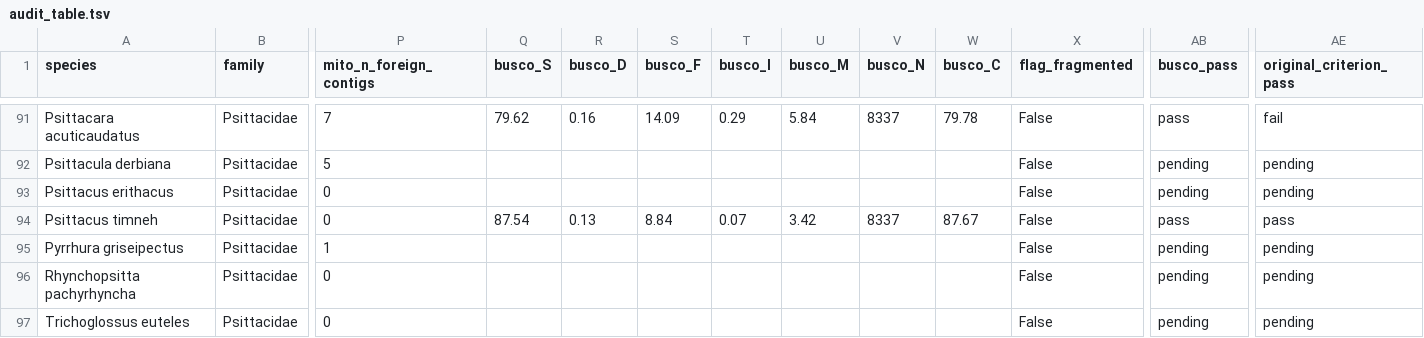
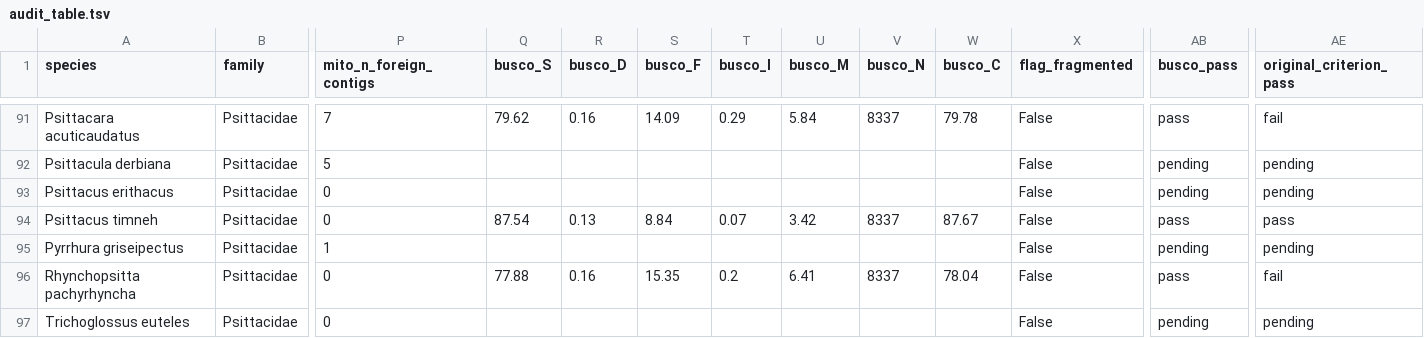
Before and after one commit to redkk123/Parrots, a TSV file: results/phase1_audit/audit_table.tsv, drawn as a sheet; only a part is shown, gaps mark what is left out; the diff names each change by its address in the sheet, - before the commit and + after, or states it on an @@ line.

```diff
--- a/results/phase1_audit/audit_table.tsv
+++ b/results/phase1_audit/audit_table.tsv
-Q96 (busco_S): (empty)
+Q96 (busco_S): 77.88
-R96 (busco_D): (empty)
+R96 (busco_D): 0.16
-S96 (busco_F): (empty)
+S96 (busco_F): 15.35
-T96 (busco_I): (empty)
+T96 (busco_I): 0.2
-U96 (busco_M): (empty)
+U96 (busco_M): 6.41
-V96 (busco_N): (empty)
+V96 (busco_N): 8337
-W96 (busco_C): (empty)
+W96 (busco_C): 78.04
-AB96 (busco_pass): pending
+AB96 (busco_pass): pass
-AE96 (original_criterion_pass): pending
+AE96 (original_criterion_pass): fail
```
Also changed, not shown: 4 other files.
